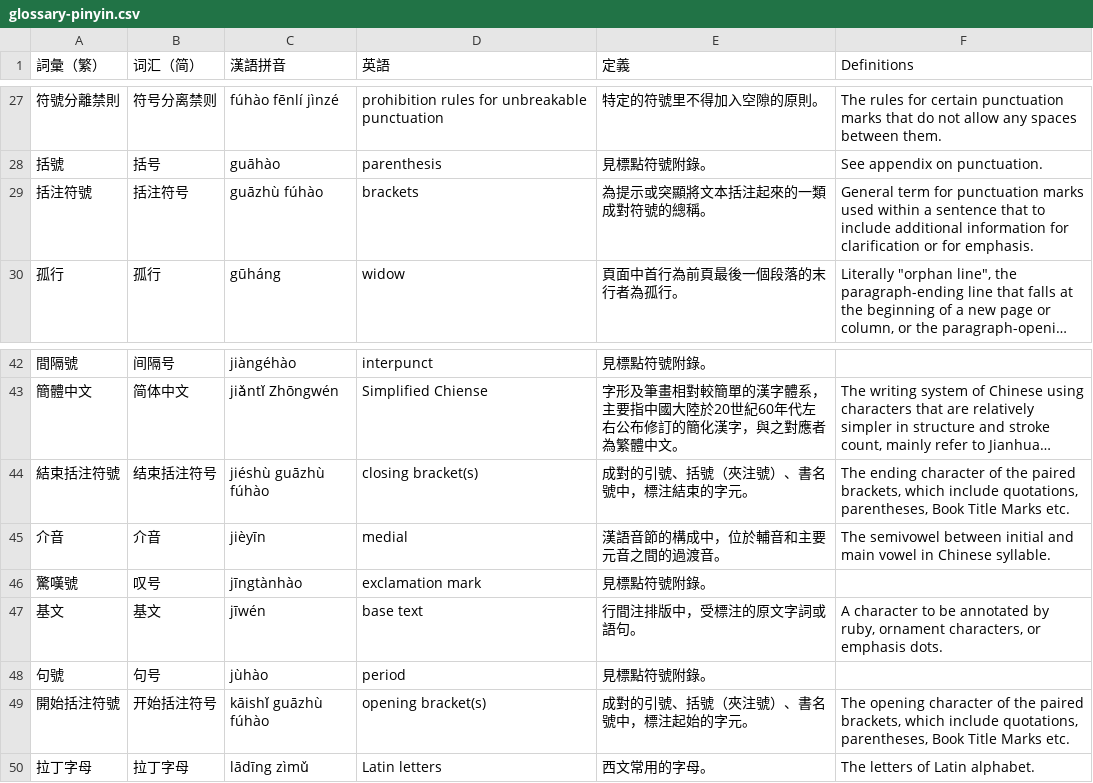
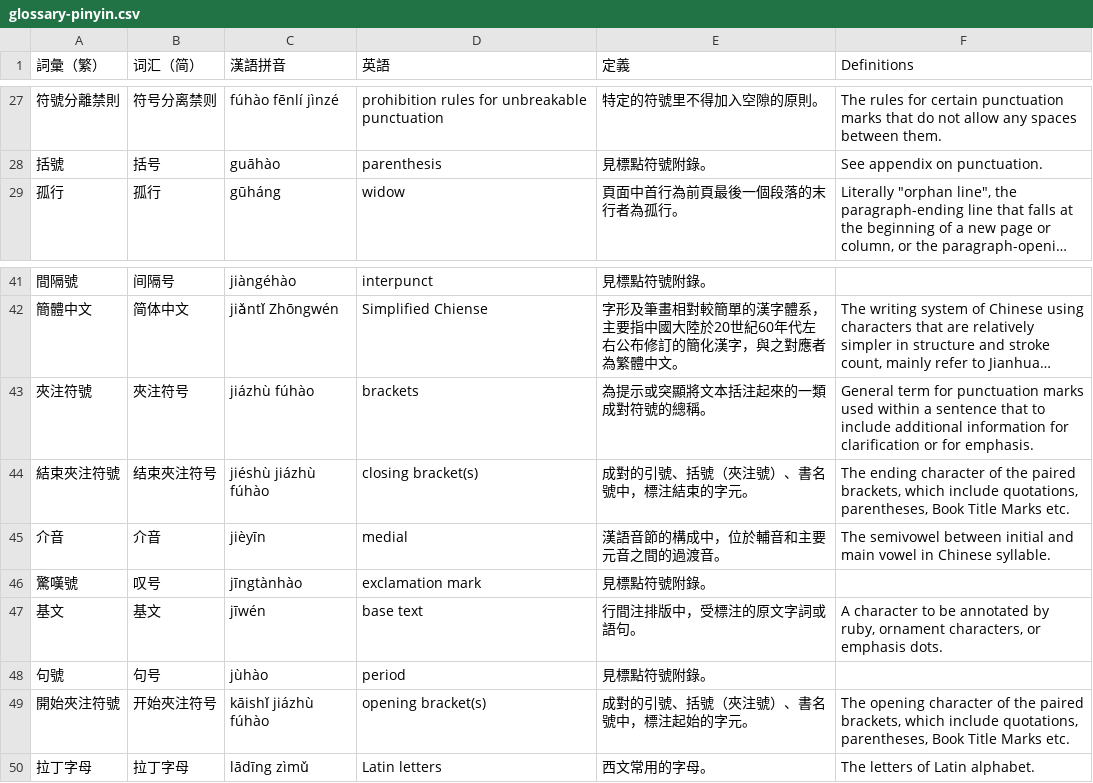
Before and after one commit to w3c/clreq, a CSV file: glossary-pinyin.csv, drawn as a sheet; only a part is shown, gaps mark what is left out; long unchanged cells end in …; removed rows and columns are numbered as before the commit, all else as after; the diff names each change by its address in the sheet, - before the commit and + after, or states it on an @@ line.

Commit message:
括注符號 -> 夾注符號 (close #170)

```diff
--- a/glossary-pinyin.csv
+++ b/glossary-pinyin.csv
-row 29: 括注符號 | 括注符号 | guāzhù fúhào | brackets | 為提示或突顯將文本括注起來的一類成對符號的總稱。 | General term for punctuation marks used within a sentence that to include additional information for clarification or for emphasis.
+row 43: 夾注符號 | 夾注符号 | jiázhù fúhào | brackets | 為提示或突顯將文本括注起來的一類成對符號的總稱。 | General term for punctuation marks used within a sentence that to include additional information for clarification or for emphasis.
-A44 (詞彙（繁）): 結束括注符號
+A44 (詞彙（繁）): 結束夾注符號
-B44 (词汇（简）): 结束括注符号
+B44 (词汇（简）): 结束夾注符号
-C44 (漢語拼音): jiéshù guāzhù fúhào
+C44 (漢語拼音): jiéshù jiázhù fúhào
-A49 (詞彙（繁）): 開始括注符號
+A49 (詞彙（繁）): 開始夾注符號
-B49 (词汇（简）): 开始括注符号
+B49 (词汇（简）): 开始夾注符号
-C49 (漢語拼音): kāishǐ guāzhù fúhào
+C49 (漢語拼音): kāishǐ jiázhù fúhào
```
Also changed, not shown: 1 other file.
